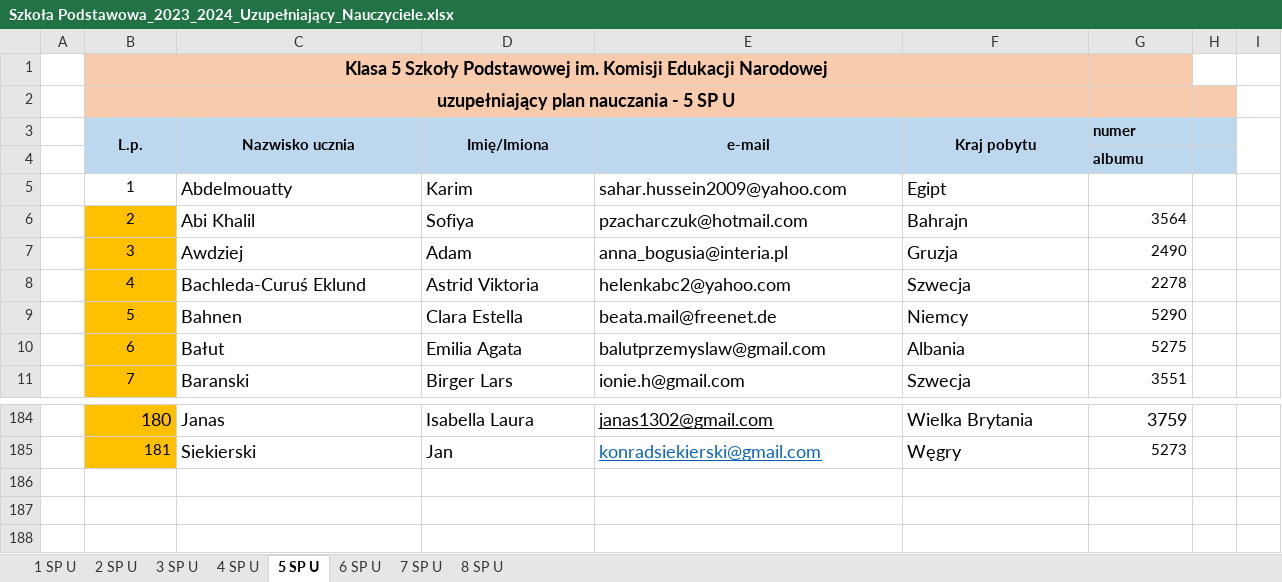
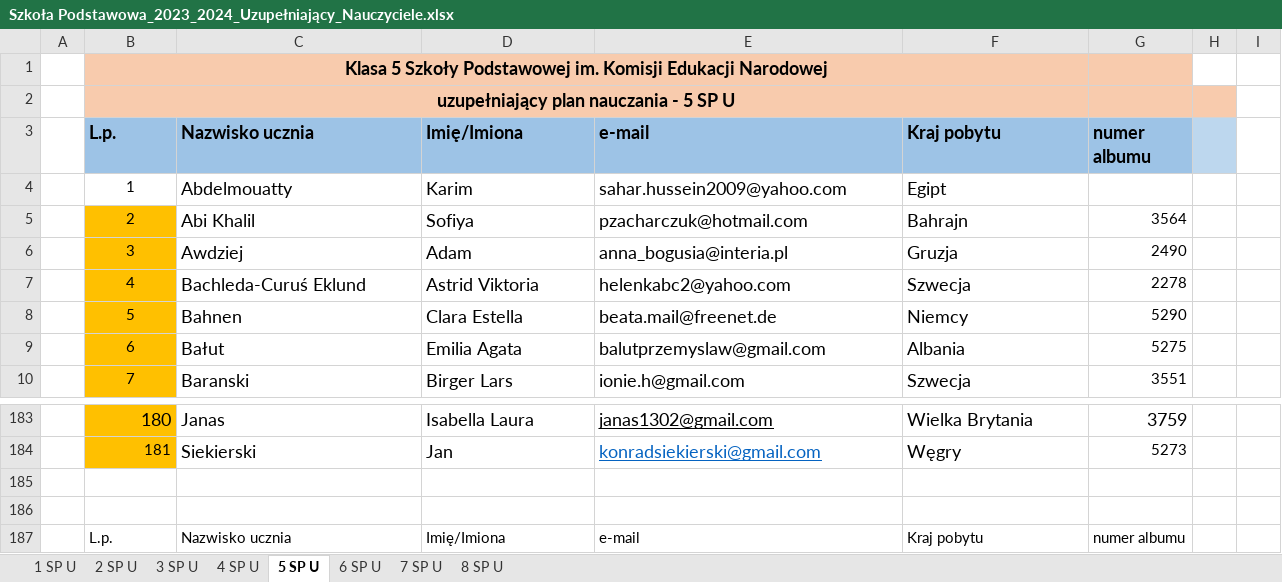
Before and after one commit to Lalsep/mantica, an Excel workbook: dane_mantica/Szkoła Podstawowa_2023_2024_Uzupełniający_Nauczyciele.xlsx, sheet 5 SP U, drawn as a sheet; only a part is shown, gaps mark what is left out; values as stored, in another font and other column widths than the file's, no borders; removed rows and columns are numbered as before the commit, all else as after; the diff names each change by its address in the sheet, - before the commit and + after, or states it on an @@ line.

```diff
--- a/dane_mantica/Szkoła Podstawowa_2023_2024_Uzupełniający_Nauczyciele.xlsx (sheet 5 SP U)
+++ b/dane_mantica/Szkoła Podstawowa_2023_2024_Uzupełniający_Nauczyciele.xlsx (sheet 5 SP U)
-B3:G3 fill: #BDD7EE
+B3:G3 fill: #9DC3E6, text size: larger
-B3:F3 alignment: center
+B3:F3 alignment: left
-B3:B4 merged
-C3:C4 merged
-D3:D4 merged
-E3:E4 merged
-F3:F4 merged
-G3: numer
+G3: numer albumu
-I3:I4 merged
-row 4:  |  |  |  |  |  | albumu
+row 185: (empty)
+row 186: (empty)
+row 187:  | L.p. | Nazwisko ucznia | Imię/Imiona | e-mail | Kraj pobytu | numer albumu
```
Also changed, not shown: sheet 3 SP U, sheet 8 SP U, sheet 2 SP U, sheet 4 SP U, sheet 7 SP U, sheet 6 SP U, 14 other files.
